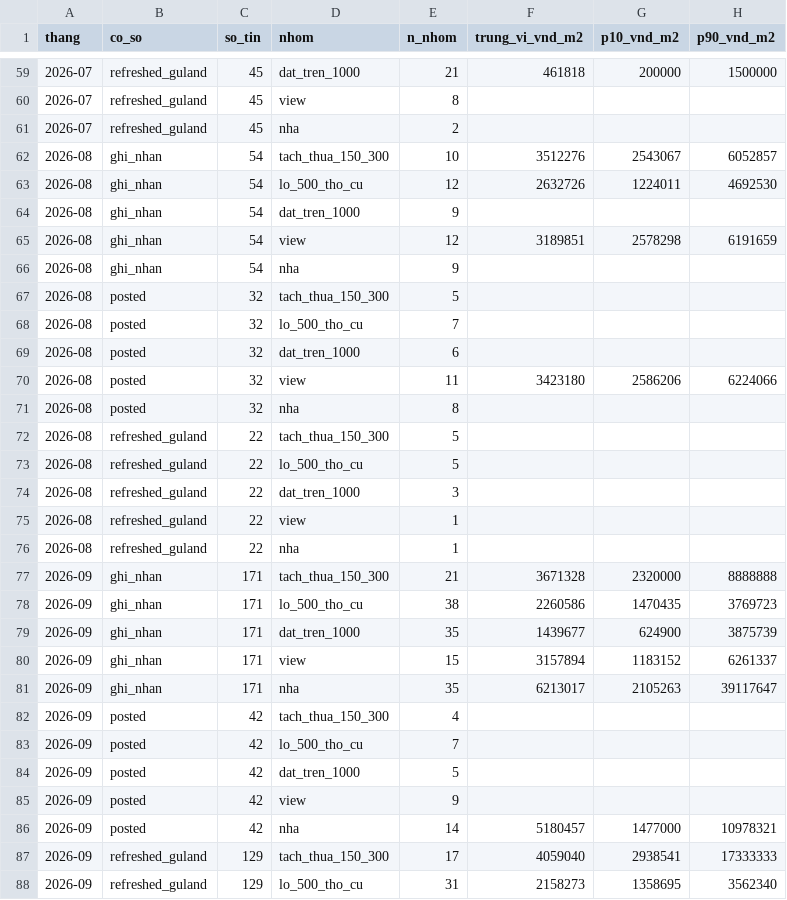
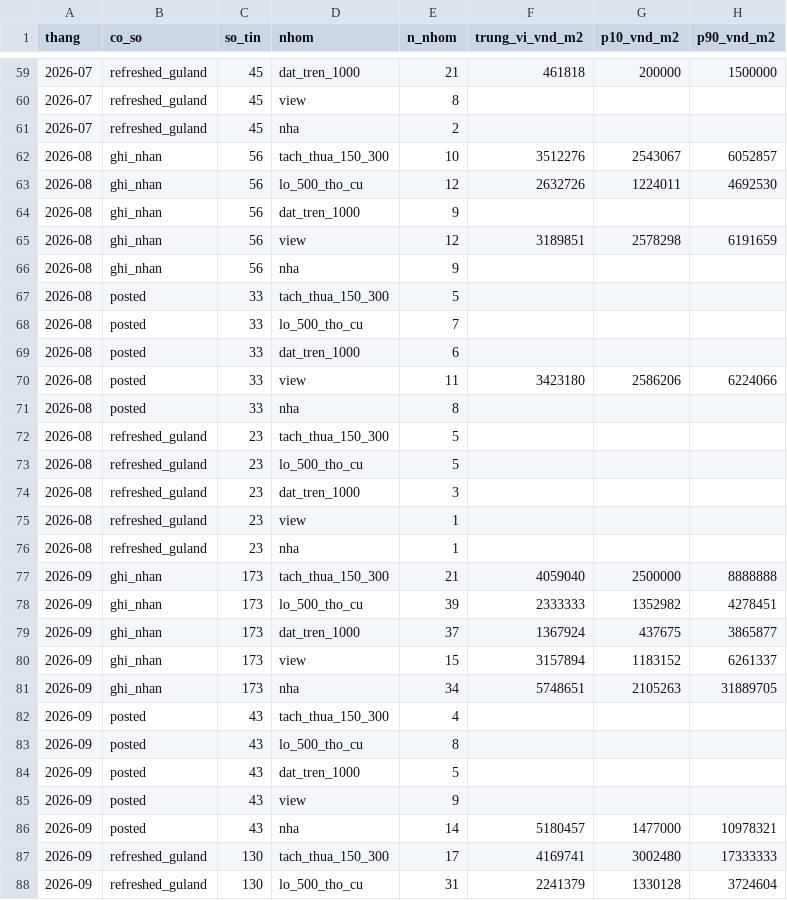
Before and after one commit to doanquocduyet/namban-panorama, a CSV file: data/index/monthly.csv, drawn as a sheet; only a part is shown, gaps mark what is left out; the diff covers the shown part only.

```diff
--- a/data/index/monthly.csv
+++ b/data/index/monthly.csv
@@ -61,28 +61,28 @@ thang,co_so,so_tin,nhom,n_nhom,trung_vi_vnd_m2,p10_vnd_m2,p90_vnd_m2
 2026-07,refreshed_guland,45,nha,2,,,
-2026-08,ghi_nhan,54,tach_thua_150_300,10,3512276,2543067,6052857
-2026-08,ghi_nhan,54,lo_500_tho_cu,12,2632726,1224011,4692530
-2026-08,ghi_nhan,54,dat_tren_1000,9,,,
-2026-08,ghi_nhan,54,view,12,3189851,2578298,6191659
-2026-08,ghi_nhan,54,nha,9,,,
-2026-08,posted,32,tach_thua_150_300,5,,,
-2026-08,posted,32,lo_500_tho_cu,7,,,
-2026-08,posted,32,dat_tren_1000,6,,,
-2026-08,posted,32,view,11,3423180,2586206,6224066
-2026-08,posted,32,nha,8,,,
-2026-08,refreshed_guland,22,tach_thua_150_300,5,,,
-2026-08,refreshed_guland,22,lo_500_tho_cu,5,,,
-2026-08,refreshed_guland,22,dat_tren_1000,3,,,
-2026-08,refreshed_guland,22,view,1,,,
-2026-08,refreshed_guland,22,nha,1,,,
-2026-09,ghi_nhan,171,tach_thua_150_300,21,3671328,2320000,8888888
-2026-09,ghi_nhan,171,lo_500_tho_cu,38,2260586,1470435,3769723
-2026-09,ghi_nhan,171,dat_tren_1000,35,1439677,624900,3875739
-2026-09,ghi_nhan,171,view,15,3157894,1183152,6261337
-2026-09,ghi_nhan,171,nha,35,6213017,2105263,39117647
-2026-09,posted,42,tach_thua_150_300,4,,,
-2026-09,posted,42,lo_500_tho_cu,7,,,
-2026-09,posted,42,dat_tren_1000,5,,,
-2026-09,posted,42,view,9,,,
-2026-09,posted,42,nha,14,5180457,1477000,10978321
-2026-09,refreshed_guland,129,tach_thua_150_300,17,4059040,2938541,17333333
-2026-09,refreshed_guland,129,lo_500_tho_cu,31,2158273,1358695,3562340
+2026-08,ghi_nhan,56,tach_thua_150_300,10,3512276,2543067,6052857
+2026-08,ghi_nhan,56,lo_500_tho_cu,12,2632726,1224011,4692530
+2026-08,ghi_nhan,56,dat_tren_1000,9,,,
+2026-08,ghi_nhan,56,view,12,3189851,2578298,6191659
+2026-08,ghi_nhan,56,nha,9,,,
+2026-08,posted,33,tach_thua_150_300,5,,,
+2026-08,posted,33,lo_500_tho_cu,7,,,
+2026-08,posted,33,dat_tren_1000,6,,,
+2026-08,posted,33,view,11,3423180,2586206,6224066
+2026-08,posted,33,nha,8,,,
+2026-08,refreshed_guland,23,tach_thua_150_300,5,,,
+2026-08,refreshed_guland,23,lo_500_tho_cu,5,,,
+2026-08,refreshed_guland,23,dat_tren_1000,3,,,
+2026-08,refreshed_guland,23,view,1,,,
+2026-08,refreshed_guland,23,nha,1,,,
+2026-09,ghi_nhan,173,tach_thua_150_300,21,4059040,2500000,8888888
+2026-09,ghi_nhan,173,lo_500_tho_cu,39,2333333,1352982,4278451
+2026-09,ghi_nhan,173,dat_tren_1000,37,1367924,437675,3865877
+2026-09,ghi_nhan,173,view,15,3157894,1183152,6261337
+2026-09,ghi_nhan,173,nha,34,5748651,2105263,31889705
+2026-09,posted,43,tach_thua_150_300,4,,,
+2026-09,posted,43,lo_500_tho_cu,8,,,
+2026-09,posted,43,dat_tren_1000,5,,,
+2026-09,posted,43,view,9,,,
+2026-09,posted,43,nha,14,5180457,1477000,10978321
+2026-09,refreshed_guland,130,tach_thua_150_300,17,4169741,3002480,17333333
+2026-09,refreshed_guland,130,lo_500_tho_cu,31,2241379,1330128,3724604
```
Also changed, not shown: 78 edited cells elsewhere in this file, 4 other files.
